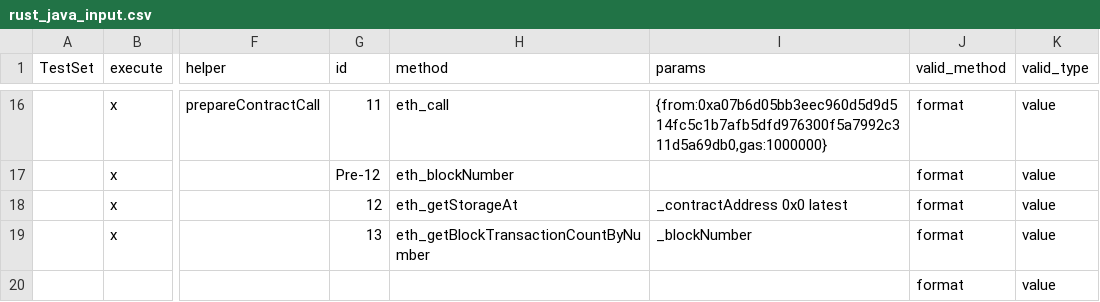
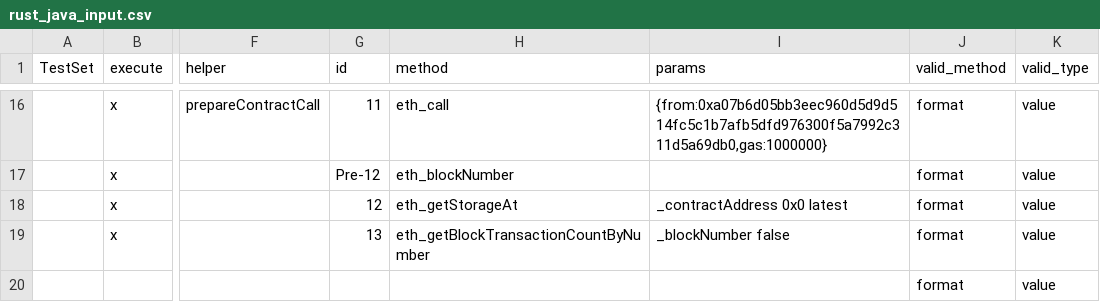
Before and after one commit to makkii-dev/qa-rpc, a CSV file: test_cases/rust_java_input.csv, drawn as a sheet; only a part is shown, gaps mark what is left out; the diff names each change by its address in the sheet, - before the commit and + after, or states it on an @@ line.

```diff
--- a/test_cases/rust_java_input.csv
+++ b/test_cases/rust_java_input.csv
-I19 (params): _blockNumber
+I19 (params): _blockNumber false
```
Also changed, not shown: test_cases/rust_java_output.csv, test_cases/smoke.csv, 6 other files.
